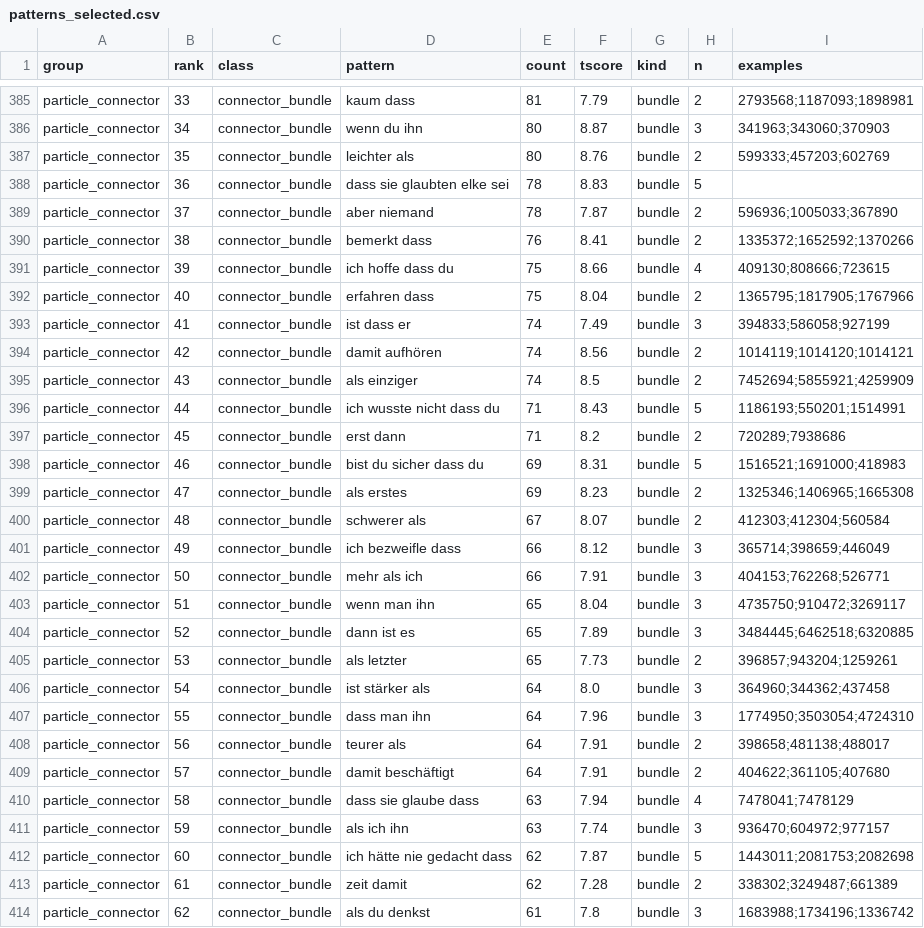
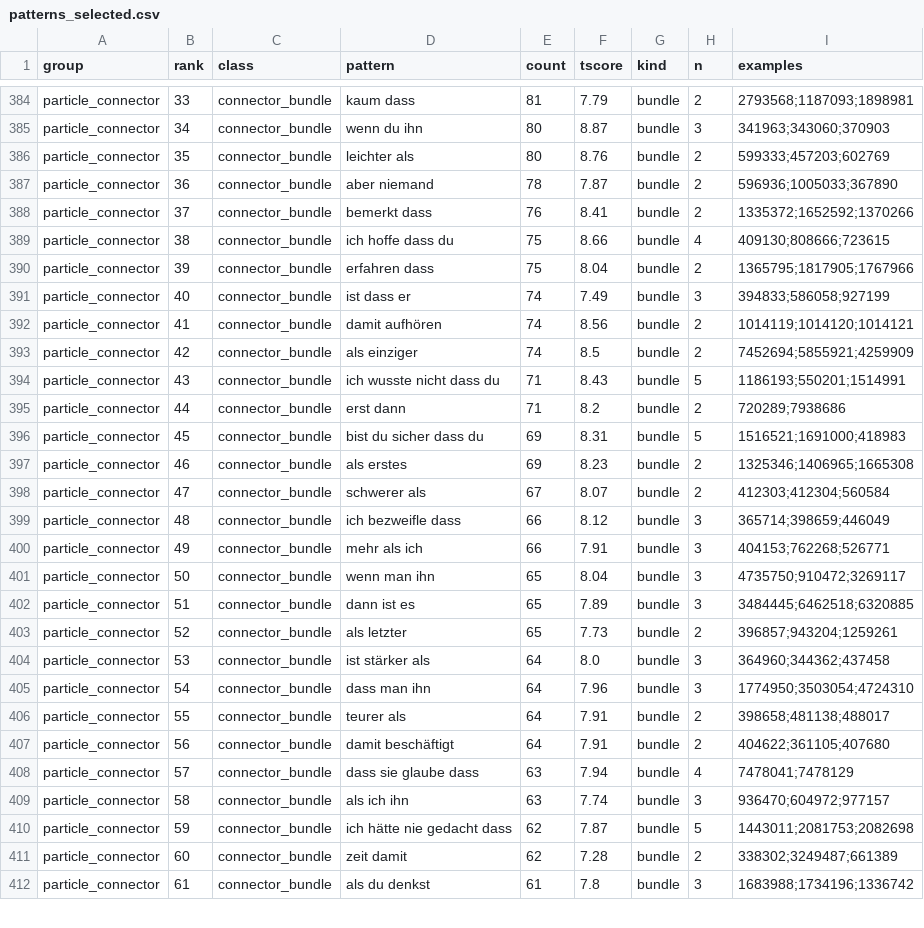
Before and after one commit to gbrlpzz/german-pareto-deck, a CSV file: derived/patterns_selected.csv, drawn as a sheet; only a part is shown, gaps mark what is left out; the diff covers the shown part only.

```diff
--- a/derived/patterns_selected.csv
+++ b/derived/patterns_selected.csv
@@ -387,28 +386,27 @@ particle_connector,34,connector_bundle,wenn du ihn,80,8.87,bundle,3,341963;34306
 particle_connector,35,connector_bundle,leichter als,80,8.76,bundle,2,599333;457203;602769
-particle_connector,36,connector_bundle,dass sie glaubten elke sei,78,8.83,bundle,5,
-particle_connector,37,connector_bundle,aber niemand,78,7.87,bundle,2,596936;1005033;367890
-particle_connector,38,connector_bundle,bemerkt dass,76,8.41,bundle,2,1335372;1652592;1370266
-particle_connector,39,connector_bundle,ich hoffe dass du,75,8.66,bundle,4,409130;808666;723615
-particle_connector,40,connector_bundle,erfahren dass,75,8.04,bundle,2,1365795;1817905;1767966
-particle_connector,41,connector_bundle,ist dass er,74,7.49,bundle,3,394833;586058;927199
-particle_connector,42,connector_bundle,damit aufhören,74,8.56,bundle,2,1014119;1014120;1014121
-particle_connector,43,connector_bundle,als einziger,74,8.5,bundle,2,7452694;5855921;4259909
-particle_connector,44,connector_bundle,ich wusste nicht dass du,71,8.43,bundle,5,1186193;550201;1514991
-particle_connector,45,connector_bundle,erst dann,71,8.2,bundle,2,720289;7938686
-particle_connector,46,connector_bundle,bist du sicher dass du,69,8.31,bundle,5,1516521;1691000;418983
-particle_connector,47,connector_bundle,als erstes,69,8.23,bundle,2,1325346;1406965;1665308
-particle_connector,48,connector_bundle,schwerer als,67,8.07,bundle,2,412303;412304;560584
-particle_connector,49,connector_bundle,ich bezweifle dass,66,8.12,bundle,3,365714;398659;446049
-particle_connector,50,connector_bundle,mehr als ich,66,7.91,bundle,3,404153;762268;526771
-particle_connector,51,connector_bundle,wenn man ihn,65,8.04,bundle,3,4735750;910472;3269117
-particle_connector,52,connector_bundle,dann ist es,65,7.89,bundle,3,3484445;6462518;6320885
-particle_connector,53,connector_bundle,als letzter,65,7.73,bundle,2,396857;943204;1259261
-particle_connector,54,connector_bundle,ist stärker als,64,8.0,bundle,3,364960;344362;437458
-particle_connector,55,connector_bundle,dass man ihn,64,7.96,bundle,3,1774950;3503054;4724310
-particle_connector,56,connector_bundle,teurer als,64,7.91,bundle,2,398658;481138;488017
-particle_connector,57,connector_bundle,damit beschäftigt,64,7.91,bundle,2,404622;361105;407680
-particle_connector,58,connector_bundle,dass sie glaube dass,63,7.94,bundle,4,7478041;7478129
-particle_connector,59,connector_bundle,als ich ihn,63,7.74,bundle,3,936470;604972;977157
-particle_connector,60,connector_bundle,ich hätte nie gedacht dass,62,7.87,bundle,5,1443011;2081753;2082698
-particle_connector,61,connector_bundle,zeit damit,62,7.28,bundle,2,338302;3249487;661389
-particle_connector,62,connector_bundle,als du denkst,61,7.8,bundle,3,1683988;1734196;1336742
+particle_connector,36,connector_bundle,aber niemand,78,7.87,bundle,2,596936;1005033;367890
+particle_connector,37,connector_bundle,bemerkt dass,76,8.41,bundle,2,1335372;1652592;1370266
+particle_connector,38,connector_bundle,ich hoffe dass du,75,8.66,bundle,4,409130;808666;723615
+particle_connector,39,connector_bundle,erfahren dass,75,8.04,bundle,2,1365795;1817905;1767966
+particle_connector,40,connector_bundle,ist dass er,74,7.49,bundle,3,394833;586058;927199
+particle_connector,41,connector_bundle,damit aufhören,74,8.56,bundle,2,1014119;1014120;1014121
+particle_connector,42,connector_bundle,als einziger,74,8.5,bundle,2,7452694;5855921;4259909
+particle_connector,43,connector_bundle,ich wusste nicht dass du,71,8.43,bundle,5,1186193;550201;1514991
+particle_connector,44,connector_bundle,erst dann,71,8.2,bundle,2,720289;7938686
+particle_connector,45,connector_bundle,bist du sicher dass du,69,8.31,bundle,5,1516521;1691000;418983
+particle_connector,46,connector_bundle,als erstes,69,8.23,bundle,2,1325346;1406965;1665308
+particle_connector,47,connector_bundle,schwerer als,67,8.07,bundle,2,412303;412304;560584
+particle_connector,48,connector_bundle,ich bezweifle dass,66,8.12,bundle,3,365714;398659;446049
+particle_connector,49,connector_bundle,mehr als ich,66,7.91,bundle,3,404153;762268;526771
+particle_connector,50,connector_bundle,wenn man ihn,65,8.04,bundle,3,4735750;910472;3269117
+particle_connector,51,connector_bundle,dann ist es,65,7.89,bundle,3,3484445;6462518;6320885
+particle_connector,52,connector_bundle,als letzter,65,7.73,bundle,2,396857;943204;1259261
+particle_connector,53,connector_bundle,ist stärker als,64,8.0,bundle,3,364960;344362;437458
+particle_connector,54,connector_bundle,dass man ihn,64,7.96,bundle,3,1774950;3503054;4724310
+particle_connector,55,connector_bundle,teurer als,64,7.91,bundle,2,398658;481138;488017
+particle_connector,56,connector_bundle,damit beschäftigt,64,7.91,bundle,2,404622;361105;407680
+particle_connector,57,connector_bundle,dass sie glaube dass,63,7.94,bundle,4,7478041;7478129
+particle_connector,58,connector_bundle,als ich ihn,63,7.74,bundle,3,936470;604972;977157
+particle_connector,59,connector_bundle,ich hätte nie gedacht dass,62,7.87,bundle,5,1443011;2081753;2082698
+particle_connector,60,connector_bundle,zeit damit,62,7.28,bundle,2,338302;3249487;661389
+particle_connector,61,connector_bundle,als du denkst,61,7.8,bundle,3,1683988;1734196;1336742
```
Also changed, not shown: 2 added rows, 1 removed row and 2 edited cells elsewhere in this file, 12 other files.
